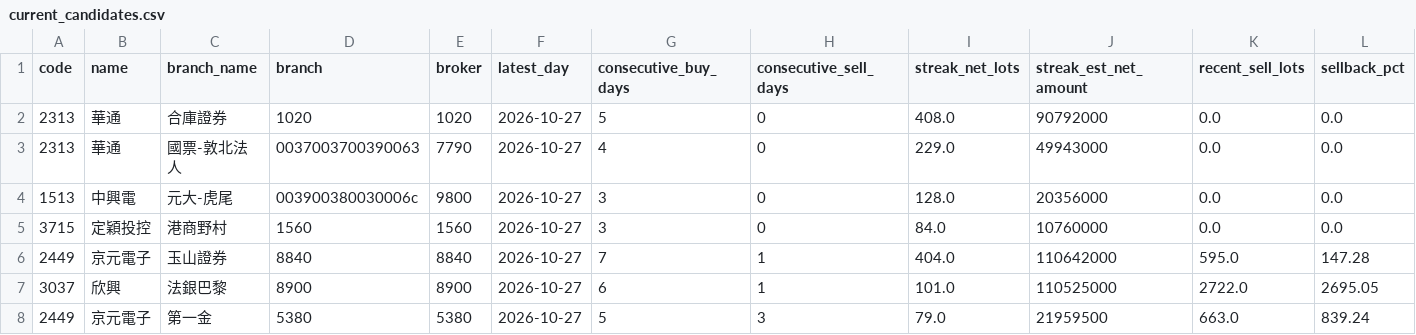
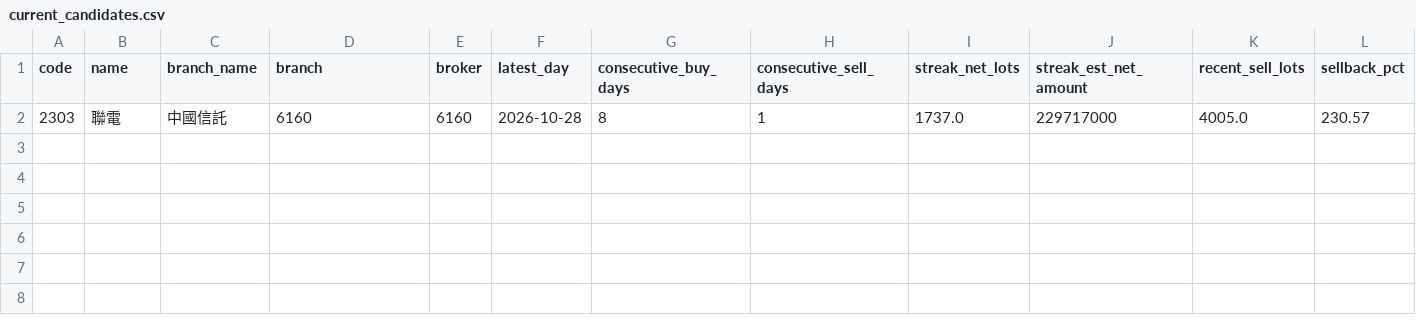
Before and after one commit to leowang51768-ops/lobster-radar-cloud, a CSV file: branch_tracker/data/current_candidates.csv, drawn as a sheet; only a part is shown; removed rows and columns are numbered as before the commit, all else as after; rows hold the shown columns only; the diff names each change by its address in the sheet, - before the commit and + after, or states it on an @@ line.

```diff
--- a/branch_tracker/data/current_candidates.csv
+++ b/branch_tracker/data/current_candidates.csv
-row 2: 2313 | 華通 | 合庫證券 | 1020 | 1020 | 2026-10-27 | 5 | 0 | 408.0 | 90792000 | 0.0 | 0.0
-row 3: 2313 | 華通 | 國票-敦北法人 | 0037003700390063 | 7790 | 2026-10-27 | 4 | 0 | 229.0 | 49943000 | 0.0 | 0.0
-row 4: 1513 | 中興電 | 元大-虎尾 | 003900380030006c | 9800 | 2026-10-27 | 3 | 0 | 128.0 | 20356000 | 0.0 | 0.0
-row 5: 3715 | 定穎投控 | 港商野村 | 1560 | 1560 | 2026-10-27 | 3 | 0 | 84.0 | 10760000 | 0.0 | 0.0
-row 6: 2449 | 京元電子 | 玉山證券 | 8840 | 8840 | 2026-10-27 | 7 | 1 | 404.0 | 110642000 | 595.0 | 147.28
-row 7: 3037 | 欣興 | 法銀巴黎 | 8900 | 8900 | 2026-10-27 | 6 | 1 | 101.0 | 110525000 | 2722.0 | 2695.05
-row 8: 2449 | 京元電子 | 第一金 | 5380 | 5380 | 2026-10-27 | 5 | 3 | 79.0 | 21959500 | 663.0 | 839.24
+row 2: 2303 | 聯電 | 中國信託 | 6160 | 6160 | 2026-10-28 | 8 | 1 | 1737.0 | 229717000 | 4005.0 | 230.57
```
Also changed, not shown: branch_tracker/data/coverage.csv, 11 other files.
